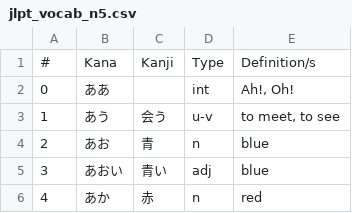
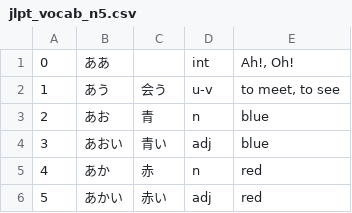
Before and after one commit to naomi789/2019_4750, a CSV file: data/vocab/jlpt_vocab_n5.csv, drawn as a sheet; only a part is shown; the shorter side is filled out with more unchanged rows.

Commit message:
deleted headers

```diff
--- a/data/vocab/jlpt_vocab_n5.csv
+++ b/data/vocab/jlpt_vocab_n5.csv
@@ -1,2 +1 @@
-#,Kana,Kanji,Type,Definition/s
 0,ああ,,int,"Ah!, Oh!"
```
